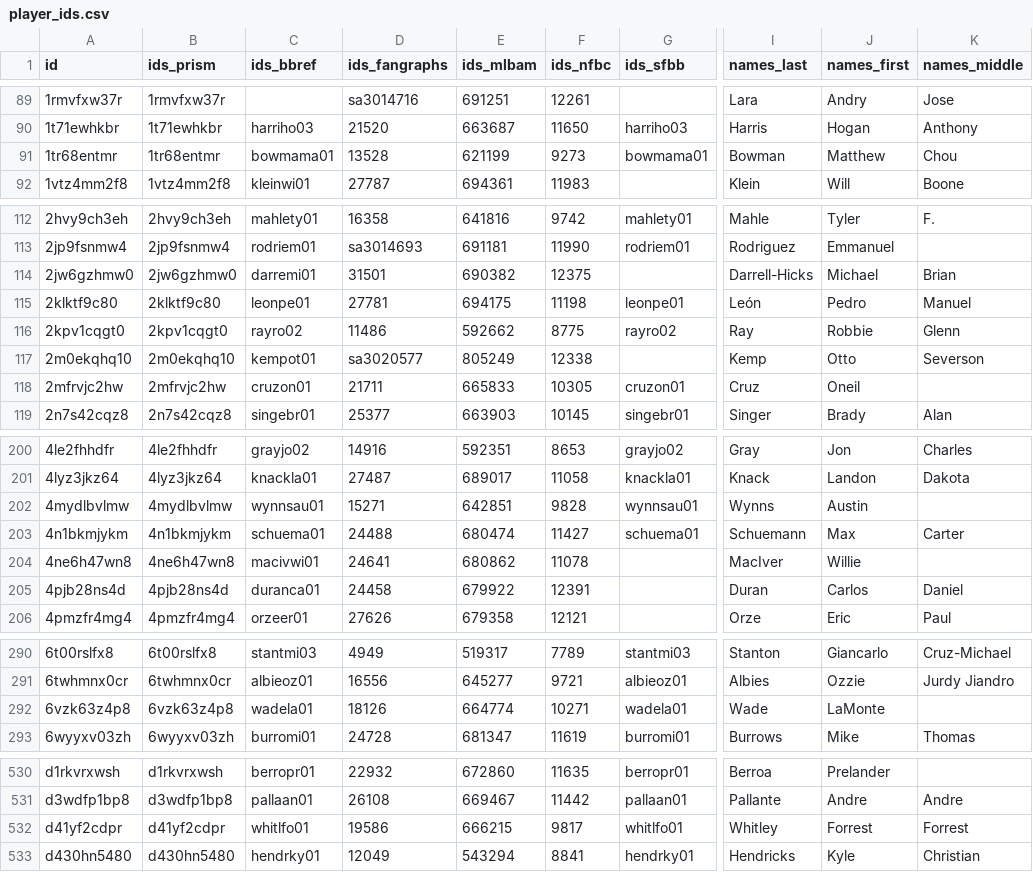
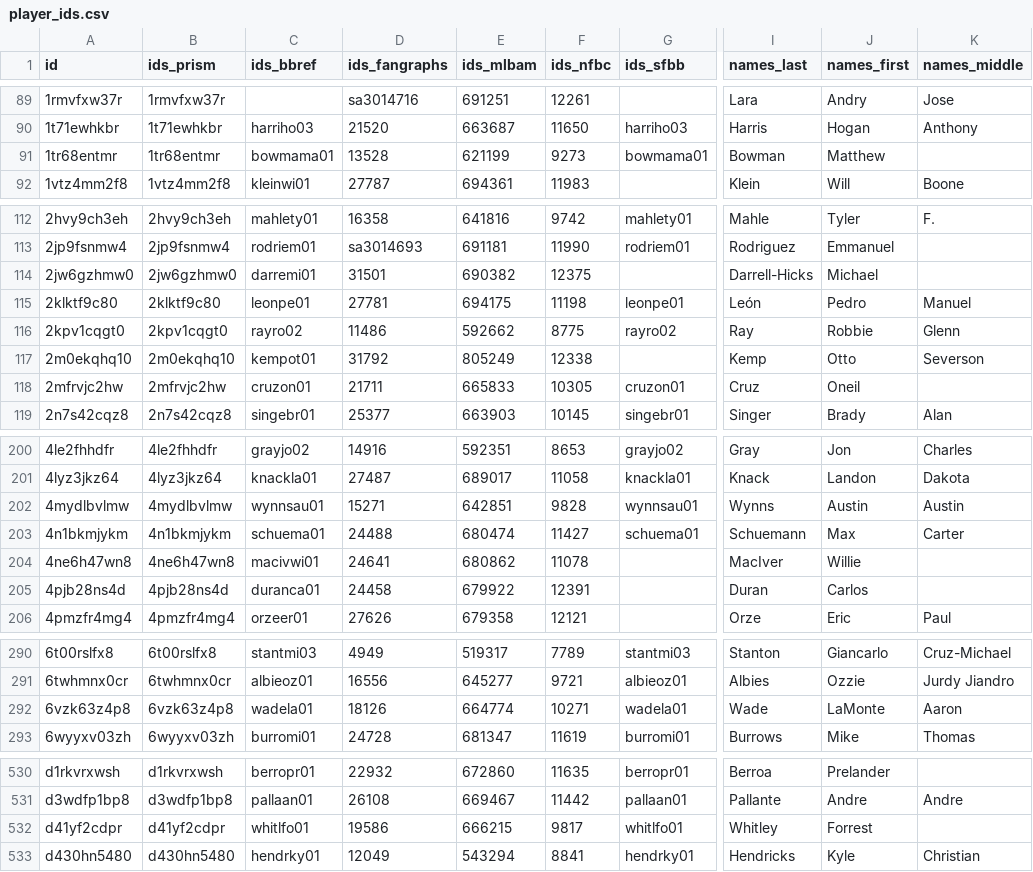
Before and after one commit to StatsVine/prism-registry, a CSV file: exports/mlb/player_ids/player_ids.csv, drawn as a sheet; only a part is shown, gaps mark what is left out; the diff covers the shown part only; the diff names each change by its address in the sheet, - before the commit and + after, or states it on an @@ line.

```diff
--- a/exports/mlb/player_ids/player_ids.csv
+++ b/exports/mlb/player_ids/player_ids.csv
-K91 (names_middle): Chou
+K91 (names_middle): (empty)
-K114 (names_middle): Brian
+K114 (names_middle): (empty)
-D117 (ids_fangraphs): sa3020577
+D117 (ids_fangraphs): 31792
-K202 (names_middle): (empty)
+K202 (names_middle): Austin
-K205 (names_middle): Daniel
+K205 (names_middle): (empty)
-K292 (names_middle): (empty)
+K292 (names_middle): Aaron
-K532 (names_middle): Forrest
+K532 (names_middle): (empty)
```
Also changed, not shown: 4 edited cells elsewhere in this file, exports/mlb/players_mlb_profile/players_mlb_profile.csv, exports/mlb/players_mlb_roster/players_mlb_roster.csv, 45 other files.
